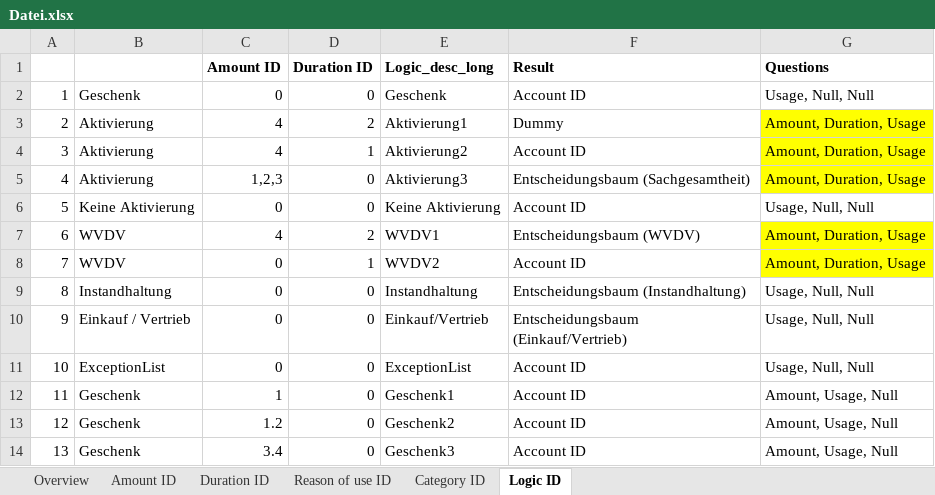
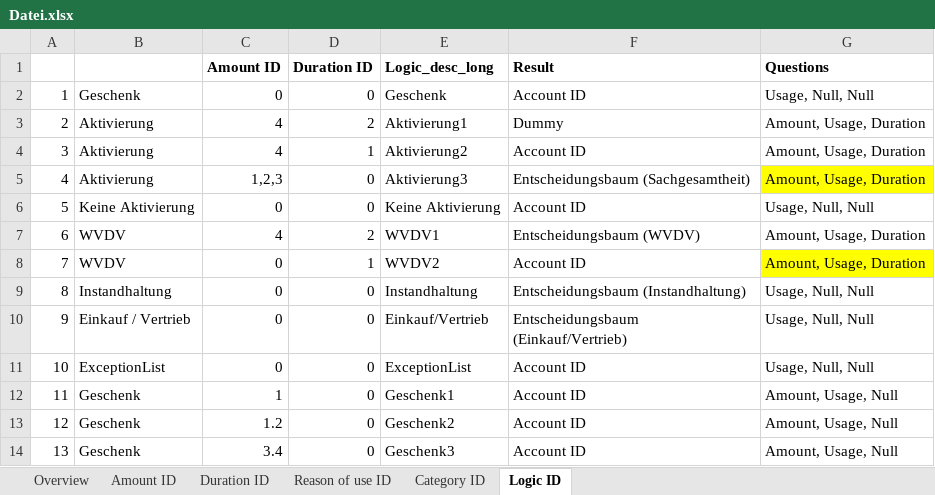
Before and after one commit to IFUA/sea, an Excel workbook: Datei.xlsx, sheet Logic ID, drawn as a sheet; values as stored, in another font and other column widths than the file's, no borders; charts and pictures not drawn; the diff names each change by its address in the sheet, - before the commit and + after, or states it on an @@ line.

```diff
--- a/Datei.xlsx (sheet Logic ID)
+++ b/Datei.xlsx (sheet Logic ID)
-G3:G5 (Questions): Amount, Duration, Usage
+G3:G5 (Questions): Amount, Usage, Duration
-G3:G4 fill: #FFFF00
+G3:G4 fill: none
-G7:G8 (Questions): Amount, Duration, Usage
+G7:G8 (Questions): Amount, Usage, Duration
-G7 fill: #FFFF00
+G7 fill: none
```
Also changed, not shown: sheet Overview, sheet Reason of use ID, 1 other file.
